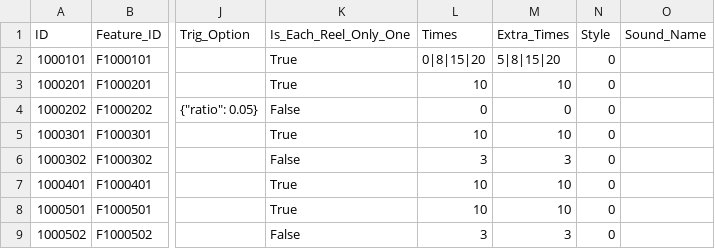
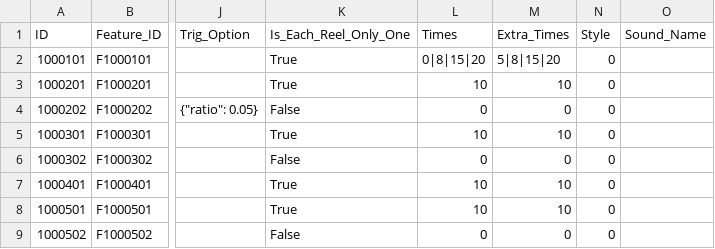
Before and after one commit to 13976041132/slots, a CSV file: Doc/database/csv/develop/Feature_Games.csv, drawn as a sheet; only a part is shown, gaps mark what is left out; the diff names each change by its address in the sheet, - before the commit and + after, or states it on an @@ line.

```diff
--- a/Doc/database/csv/develop/Feature_Games.csv
+++ b/Doc/database/csv/develop/Feature_Games.csv
-L6 (Times): 3
+L6 (Times): 0
-M6 (Extra_Times): 3
+M6 (Extra_Times): 0
-L9 (Times): 3
+L9 (Times): 0
-M9 (Extra_Times): 3
+M9 (Extra_Times): 0
```
Also changed, not shown: 2 other files.
